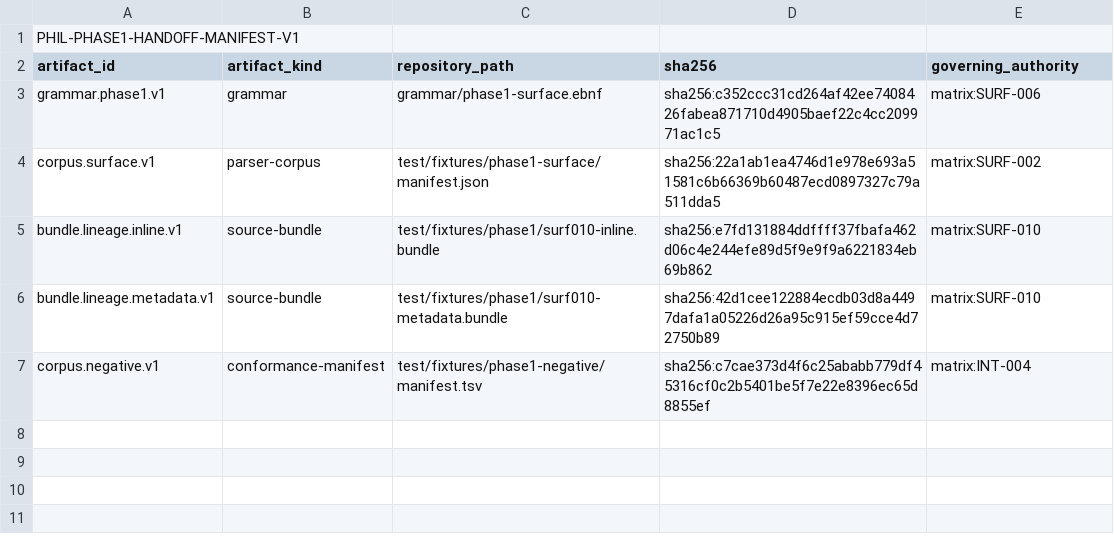
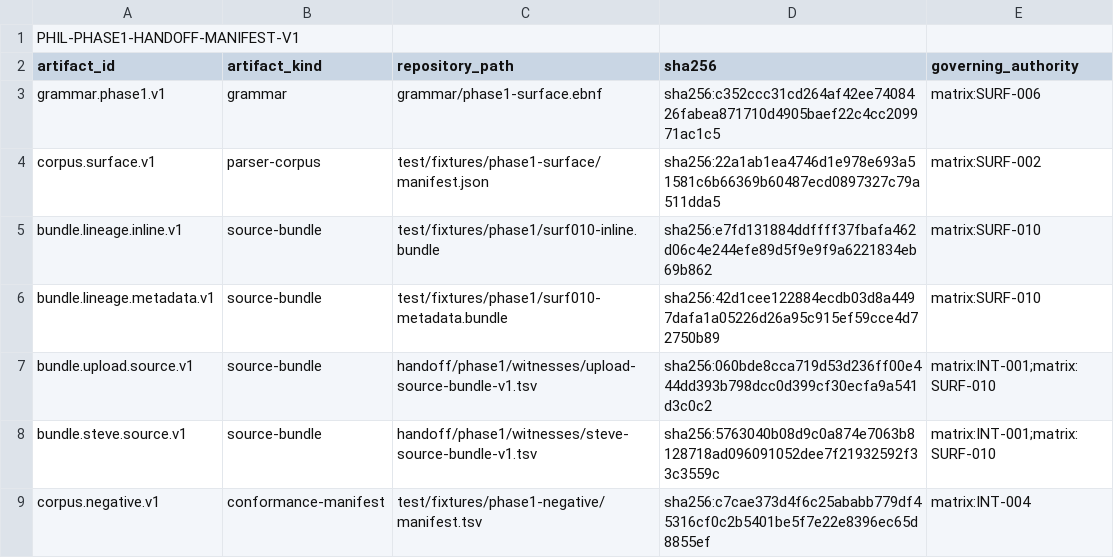
Before and after one commit to abiggerhammer/phil, a TSV file: handoff/phase1/manifest-v1.tsv, drawn as a sheet; the diff names each change by its address in the sheet, - before the commit and + after, or states it on an @@ line.

Commit message:
Add witness SourceBundles to handoff inventory

```diff
--- a/handoff/phase1/manifest-v1.tsv
+++ b/handoff/phase1/manifest-v1.tsv
+row 7: bundle.upload.source.v1 | source-bundle | handoff/phase1/witnesses/upload-source-bundle-v1.tsv | sha256:060bde8cca719d53d236ff00e444dd393b798dcc0d399cf30ecfa9a541d3c0c2 | matrix:INT-001;matrix:SURF-010
+row 8: bundle.steve.source.v1 | source-bundle | handoff/phase1/witnesses/steve-source-bundle-v1.tsv | sha256:5763040b08d9c0a874e7063b8128718ad096091052dee7f21932592f33c3559c | matrix:INT-001;matrix:SURF-010
```
